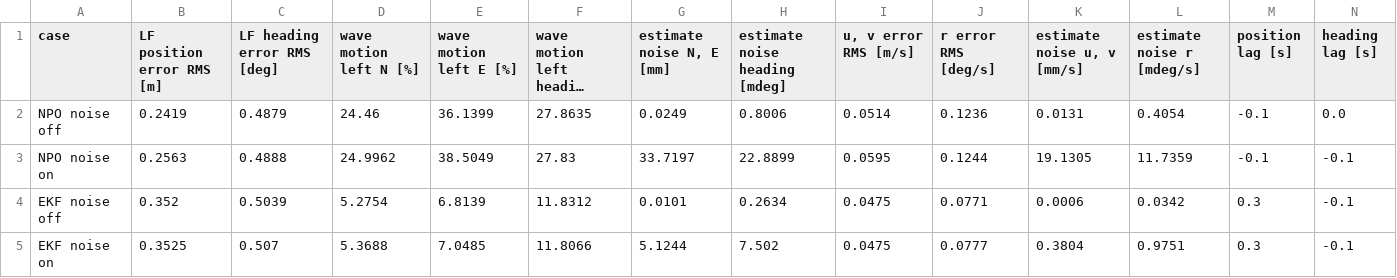
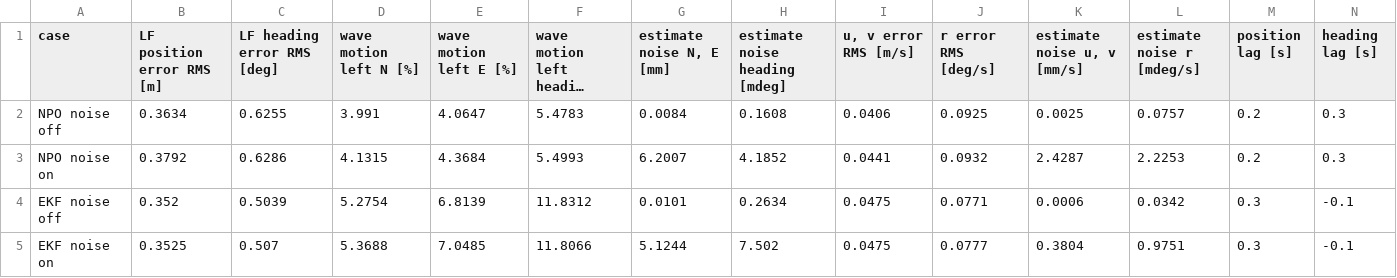
Before and after one commit to thoab123/TMR4240_GROUP13, a CSV file: figures/sim8_observer_metrics.csv, drawn as a sheet; only a part is shown; long unchanged cells end in …; the diff names each change by its address in the sheet, - before the commit and + after, or states it on an @@ line.

Commit message:
Update Sim 1 and Sim 8 figures to match the course plot style

```diff
--- a/figures/sim8_observer_metrics.csv
+++ b/figures/sim8_observer_metrics.csv
-B2 (LF position error RMS [m]): 0.2419
+B2 (LF position error RMS [m]): 0.3634
-C2 (LF heading error RMS [deg]): 0.4879
+C2 (LF heading error RMS [deg]): 0.6255
-D2 (wave motion left N [%]): 24.46
+D2 (wave motion left N [%]): 3.991
-E2 (wave motion left E [%]): 36.1399
+E2 (wave motion left E [%]): 4.0647
-F2 (wave motion left heading [%]): 27.8635
+F2 (wave motion left heading [%]): 5.4783
-G2 (estimate noise N, E [mm]): 0.0249
+G2 (estimate noise N, E [mm]): 0.0084
-H2 (estimate noise heading [mdeg]): 0.8006
+H2 (estimate noise heading [mdeg]): 0.1608
-I2 (u, v error RMS [m/s]): 0.0514
+I2 (u, v error RMS [m/s]): 0.0406
-J2 (r error RMS [deg/s]): 0.1236
+J2 (r error RMS [deg/s]): 0.0925
-K2 (estimate noise u, v [mm/s]): 0.0131
+K2 (estimate noise u, v [mm/s]): 0.0025
-L2 (estimate noise r [mdeg/s]): 0.4054
+L2 (estimate noise r [mdeg/s]): 0.0757
-M2:M3 (position lag [s]): -0.1
+M2:M3 (position lag [s]): 0.2
-N2 (heading lag [s]): 0.0
+N2 (heading lag [s]): 0.3
-B3 (LF position error RMS [m]): 0.2563
+B3 (LF position error RMS [m]): 0.3792
-C3 (LF heading error RMS [deg]): 0.4888
+C3 (LF heading error RMS [deg]): 0.6286
-D3 (wave motion left N [%]): 24.9962
+D3 (wave motion left N [%]): 4.1315
-E3 (wave motion left E [%]): 38.5049
+E3 (wave motion left E [%]): 4.3684
-F3 (wave motion left heading [%]): 27.83
+F3 (wave motion left heading [%]): 5.4993
-G3 (estimate noise N, E [mm]): 33.7197
+G3 (estimate noise N, E [mm]): 6.2007
-H3 (estimate noise heading [mdeg]): 22.8899
+H3 (estimate noise heading [mdeg]): 4.1852
-I3 (u, v error RMS [m/s]): 0.0595
+I3 (u, v error RMS [m/s]): 0.0441
-J3 (r error RMS [deg/s]): 0.1244
+J3 (r error RMS [deg/s]): 0.0932
-K3 (estimate noise u, v [mm/s]): 19.1305
+K3 (estimate noise u, v [mm/s]): 2.4287
-L3 (estimate noise r [mdeg/s]): 11.7359
+L3 (estimate noise r [mdeg/s]): 2.2253
-N3 (heading lag [s]): -0.1
+N3 (heading lag [s]): 0.3
```
Also changed, not shown: 10 other files.
